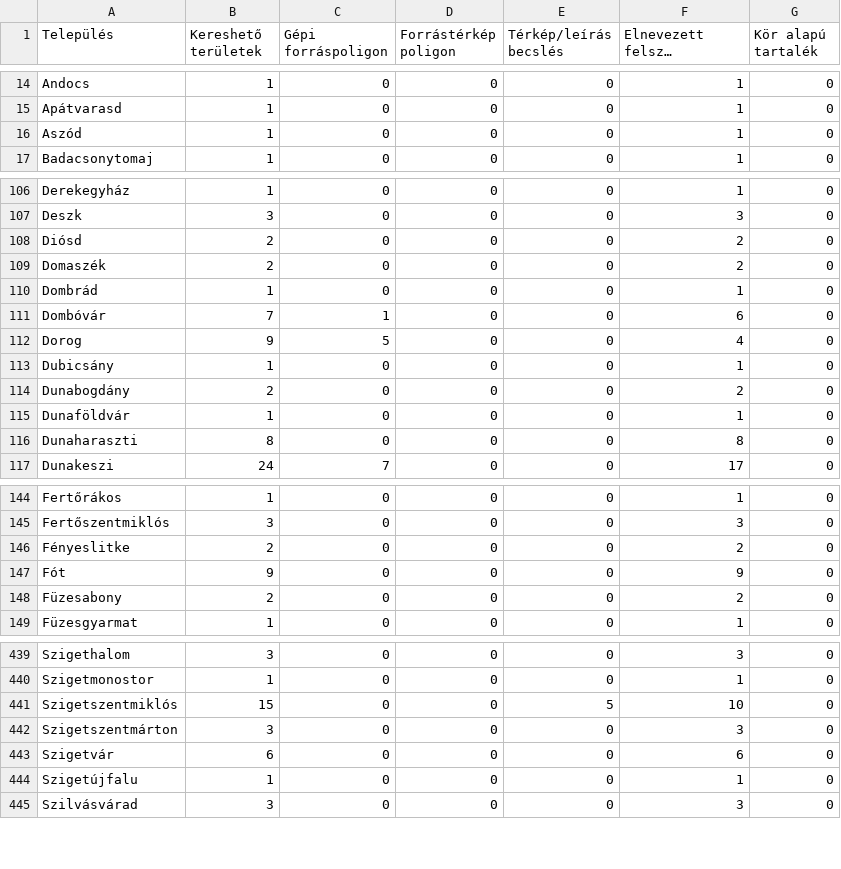
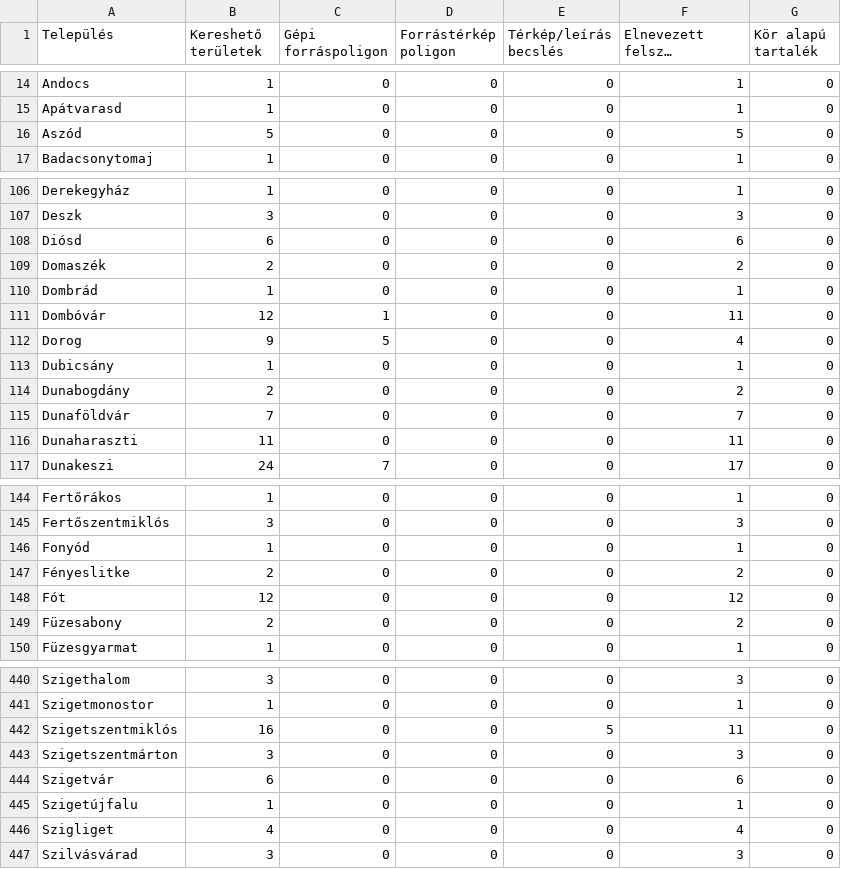
Before and after one commit to st-agnes/ingatlan, a CSV file: data/neighborhoods/search-areas-report.csv, drawn as a sheet; only a part is shown, gaps mark what is left out; long unchanged cells end in …; the diff covers the shown part only.

```diff
--- a/data/neighborhoods/search-areas-report.csv
+++ b/data/neighborhoods/search-areas-report.csv
@@ -15,3 +15,3 @@ Andocs;1;0;0;0;1;0
 Apátvarasd;1;0;0;0;1;0
-Aszód;1;0;0;0;1;0
+Aszód;5;0;0;0;5;0
 Badacsonytomaj;1;0;0;0;1;0
@@ -107,6 +107,6 @@ Derekegyház;1;0;0;0;1;0
 Deszk;3;0;0;0;3;0
-Diósd;2;0;0;0;2;0
+Diósd;6;0;0;0;6;0
 Domaszék;2;0;0;0;2;0
 Dombrád;1;0;0;0;1;0
-Dombóvár;7;1;0;0;6;0
+Dombóvár;12;1;0;0;11;0
 Dorog;9;5;0;0;4;0
@@ -114,4 +114,4 @@ Dubicsány;1;0;0;0;1;0
 Dunabogdány;2;0;0;0;2;0
-Dunaföldvár;1;0;0;0;1;0
-Dunaharaszti;8;0;0;0;8;0
+Dunaföldvár;7;0;0;0;7;0
+Dunaharaszti;11;0;0;0;11;0
 Dunakeszi;24;7;0;0;17;0
@@ -145,4 +145,5 @@ Fertőrákos;1;0;0;0;1;0
 Fertőszentmiklós;3;0;0;0;3;0
+Fonyód;1;0;0;0;1;0
 Fényeslitke;2;0;0;0;2;0
-Fót;9;0;0;0;9;0
+Fót;12;0;0;0;12;0
 Füzesabony;2;0;0;0;2;0
@@ -440,3 +441,3 @@ Szigethalom;3;0;0;0;3;0
 Szigetmonostor;1;0;0;0;1;0
-Szigetszentmiklós;15;0;0;5;10;0
+Szigetszentmiklós;16;0;0;5;11;0
 Szigetszentmárton;3;0;0;0;3;0
@@ -444,2 +445,3 @@ Szigetvár;6;0;0;0;6;0
 Szigetújfalu;1;0;0;0;1;0
+Szigliget;4;0;0;0;4;0
 Szilvásvárad;3;0;0;0;3;0
```
Also changed, not shown: 1 added row and 112 edited cells elsewhere in this file, data/neighborhoods/expansion-20261114/inventory/priority-cities.csv, 44 other files.
